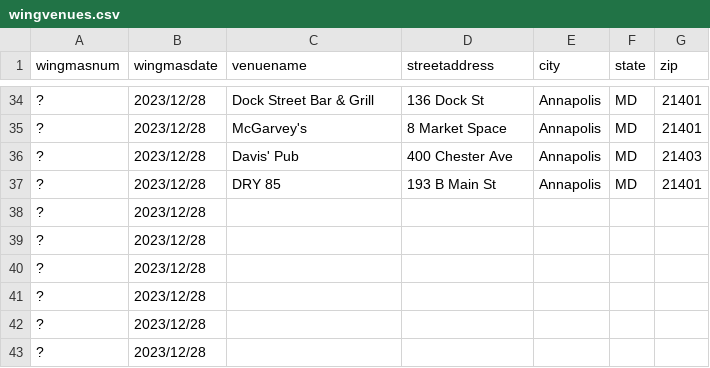
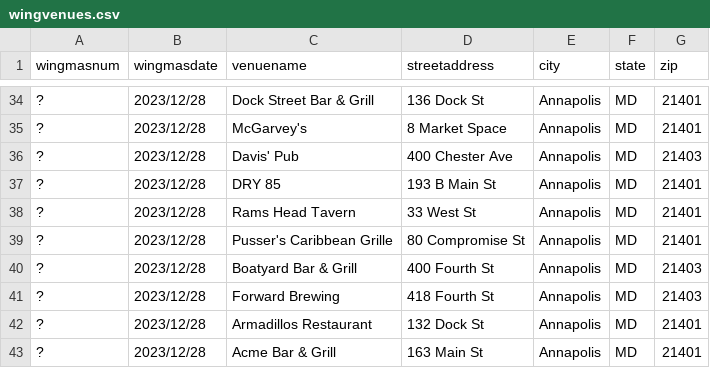
Before and after one commit to sm3llmys0x/wingmas, a CSV file: _data/wingvenues.csv, drawn as a sheet; only a part is shown, gaps mark what is left out; removed rows and columns are numbered as before the commit, all else as after; the diff names each change by its address in the sheet, - before the commit and + after, or states it on an @@ line.

Commit message:
Annapolis wingmas additon hotfix1

```diff
--- a/_data/wingvenues.csv
+++ b/_data/wingvenues.csv
-row 38: ? | 2023/12/28
-row 39: ? | 2023/12/28
-row 40: ? | 2023/12/28
-row 41: ? | 2023/12/28
-row 42: ? | 2023/12/28
-row 43: ? | 2023/12/28
+row 38: ? | 2023/12/28 | Rams Head Tavern | 33 West St | Annapolis | MD | 21401
+row 39: ? | 2023/12/28 | Pusser's Caribbean Grille | 80 Compromise St | Annapolis | MD | 21401
+row 40: ? | 2023/12/28 | Boatyard Bar & Grill | 400 Fourth St | Annapolis | MD | 21403
+row 41: ? | 2023/12/28 | Forward Brewing | 418 Fourth St | Annapolis | MD | 21403
+row 42: ? | 2023/12/28 | Armadillos Restaurant | 132 Dock St | Annapolis | MD | 21401
+row 43: ? | 2023/12/28 | Acme Bar & Grill | 163 Main St | Annapolis | MD | 21401
```
Also changed, not shown: 1 other file.
